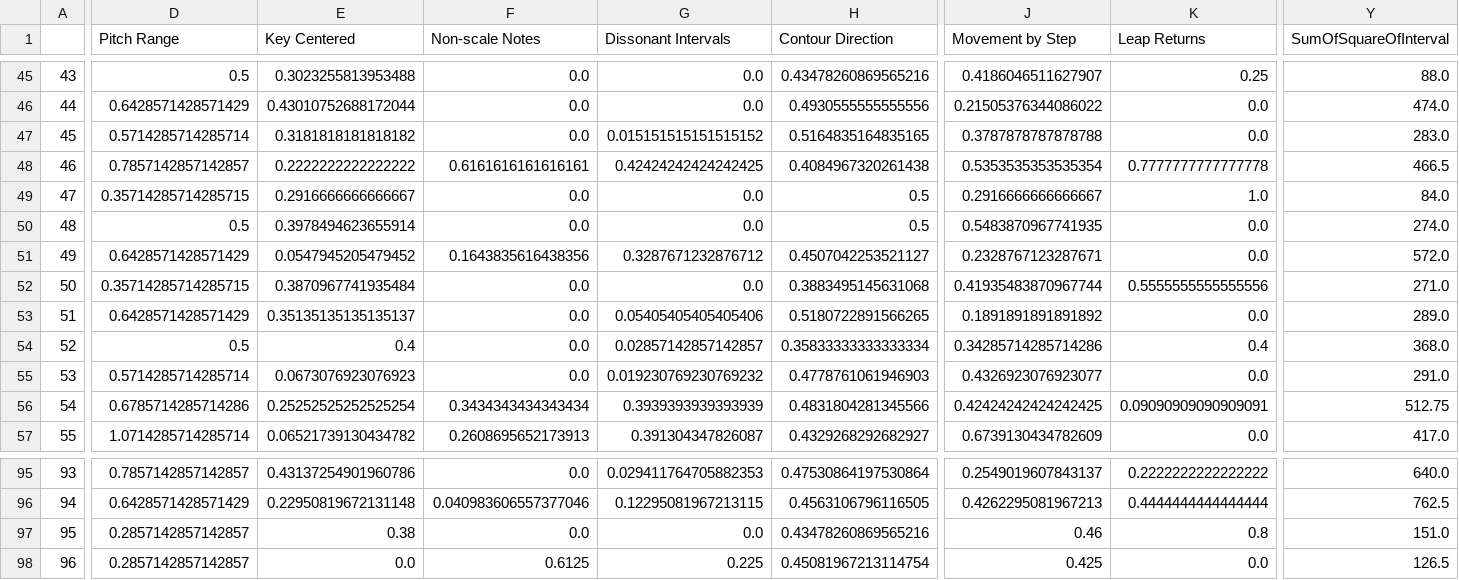
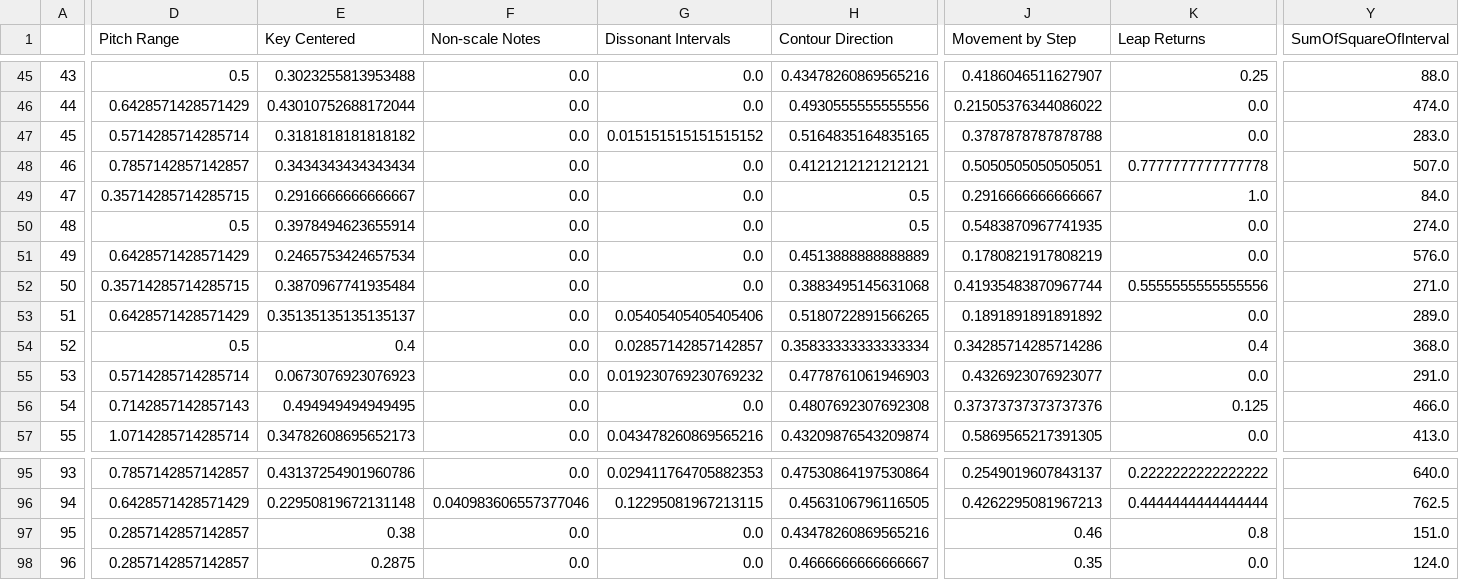
Before and after one commit to yuanhenglee/Music-Recombinaiton-Using-GA, a CSV file: test & learn/EDA Result/songFeatures.csv, drawn as a sheet; only a part is shown, gaps mark what is left out; the diff covers the shown part only; the diff names each change by its address in the sheet, - before the commit and + after, or states it on an @@ line.

Commit message:
feature explore long note

```diff
--- a/test & learn/EDA Result/songFeatures.csv
+++ b/test & learn/EDA Result/songFeatures.csv
-E48 (Key Centered): 0.2222222222222222
+E48 (Key Centered): 0.3434343434343434
-F48 (Non-scale Notes): 0.6161616161616161
+F48 (Non-scale Notes): 0.0
-G48 (Dissonant Intervals): 0.42424242424242425
+G48 (Dissonant Intervals): 0.0
-H48 (Contour Direction): 0.4084967320261438
+H48 (Contour Direction): 0.4121212121212121
-J48 (Movement by Step): 0.5353535353535354
+J48 (Movement by Step): 0.5050505050505051
-Y48 (SumOfSquareOfInterval): 466.5
+Y48 (SumOfSquareOfInterval): 507.0
-E51 (Key Centered): 0.0547945205479452
+E51 (Key Centered): 0.2465753424657534
-F51 (Non-scale Notes): 0.1643835616438356
+F51 (Non-scale Notes): 0.0
-G51 (Dissonant Intervals): 0.3287671232876712
+G51 (Dissonant Intervals): 0.0
-H51 (Contour Direction): 0.4507042253521127
+H51 (Contour Direction): 0.4513888888888889
-J51 (Movement by Step): 0.2328767123287671
+J51 (Movement by Step): 0.1780821917808219
-Y51 (SumOfSquareOfInterval): 572.0
+Y51 (SumOfSquareOfInterval): 576.0
-D56 (Pitch Range): 0.6785714285714286
+D56 (Pitch Range): 0.7142857142857143
-E56 (Key Centered): 0.25252525252525254
+E56 (Key Centered): 0.494949494949495
-F56 (Non-scale Notes): 0.3434343434343434
+F56 (Non-scale Notes): 0.0
-G56 (Dissonant Intervals): 0.3939393939393939
+G56 (Dissonant Intervals): 0.0
-H56 (Contour Direction): 0.4831804281345566
+H56 (Contour Direction): 0.4807692307692308
-J56 (Movement by Step): 0.42424242424242425
+J56 (Movement by Step): 0.37373737373737376
-K56 (Leap Returns): 0.09090909090909091
+K56 (Leap Returns): 0.125
-Y56 (SumOfSquareOfInterval): 512.75
+Y56 (SumOfSquareOfInterval): 466.0
-E57 (Key Centered): 0.06521739130434782
+E57 (Key Centered): 0.34782608695652173
-F57 (Non-scale Notes): 0.2608695652173913
+F57 (Non-scale Notes): 0.0
-G57 (Dissonant Intervals): 0.391304347826087
+G57 (Dissonant Intervals): 0.043478260869565216
-H57 (Contour Direction): 0.4329268292682927
+H57 (Contour Direction): 0.43209876543209874
-J57 (Movement by Step): 0.6739130434782609
+J57 (Movement by Step): 0.5869565217391305
-Y57 (SumOfSquareOfInterval): 417.0
+Y57 (SumOfSquareOfInterval): 413.0
-E98 (Key Centered): 0.0
+E98 (Key Centered): 0.2875
-F98 (Non-scale Notes): 0.6125
+F98 (Non-scale Notes): 0.0
-G98 (Dissonant Intervals): 0.225
+G98 (Dissonant Intervals): 0.0
-H98 (Contour Direction): 0.45081967213114754
+H98 (Contour Direction): 0.4666666666666667
-J98 (Movement by Step): 0.425
+J98 (Movement by Step): 0.35
-Y98 (SumOfSquareOfInterval): 126.5
+Y98 (SumOfSquareOfInterval): 124.0
```
Also changed, not shown: 139 edited cells elsewhere in this file, test & learn/EDA Result/songMeanSTD.csv, test & learn/EDA Result/songMeanSTD_ordered.csv, 1 other file.
